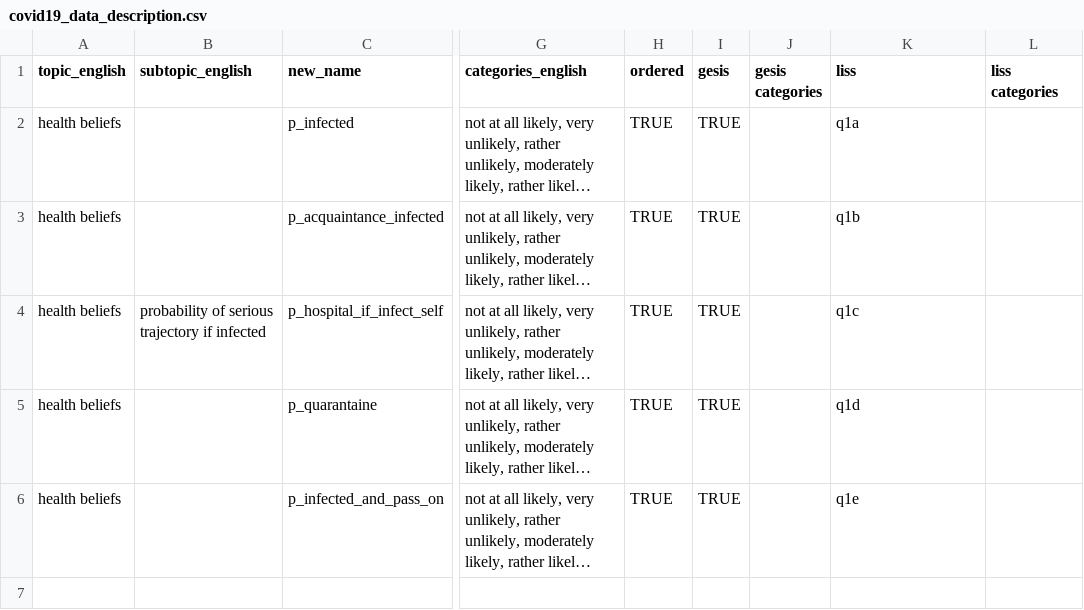
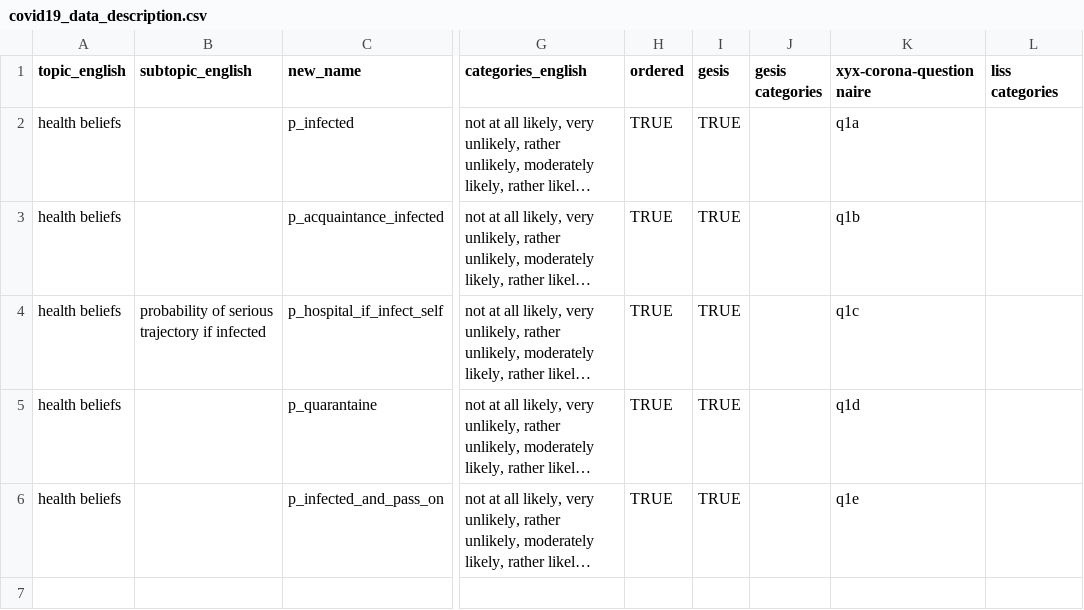
Before and after one commit to covid-19-impact-lab/utilities, a CSV file: utilities/covid19_data_description.csv, drawn as a sheet; only a part is shown, gaps mark what is left out; long unchanged cells end in …; the diff names each change by its address in the sheet, - before the commit and + after, or states it on an @@ line.

Commit message:
Update data description table.

```diff
--- a/utilities/covid19_data_description.csv
+++ b/utilities/covid19_data_description.csv
-K1: liss
+K1: xyx-corona-questionnaire
```
